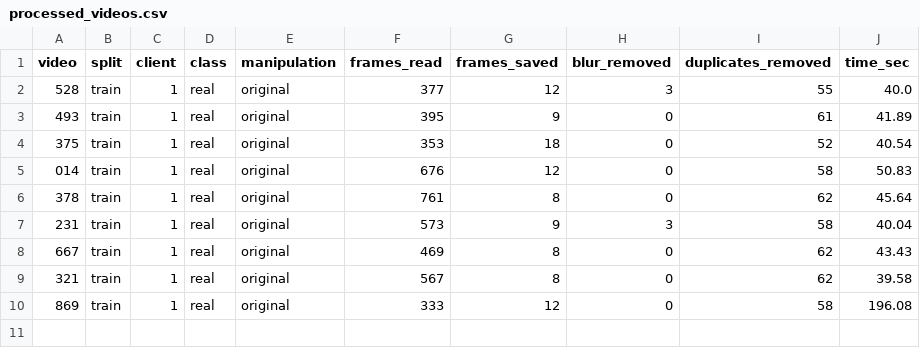
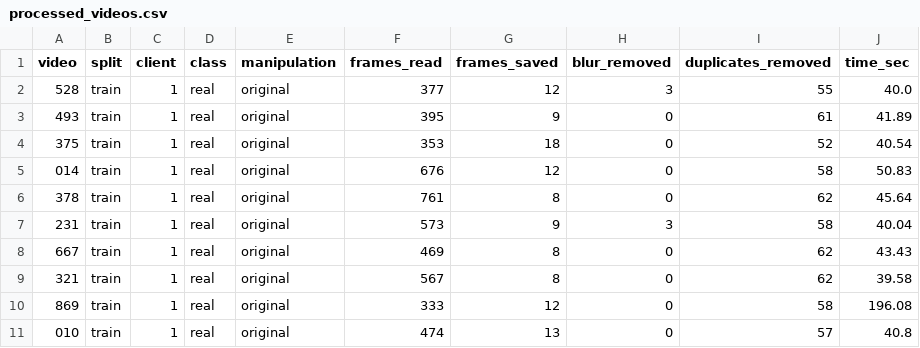
Before and after one commit to RishiKrishnah/FL, a CSV file: quickstart-pytorch/logs_ffpp/processed_videos.csv, drawn as a sheet; the diff names each change by its address in the sheet, - before the commit and + after, or states it on an @@ line.

```diff
--- a/quickstart-pytorch/logs_ffpp/processed_videos.csv
+++ b/quickstart-pytorch/logs_ffpp/processed_videos.csv
+row 11: 010 | train | 1 | real | original | 474 | 13 | 0 | 57 | 40.8
```
Also changed, not shown: 1 other file.
